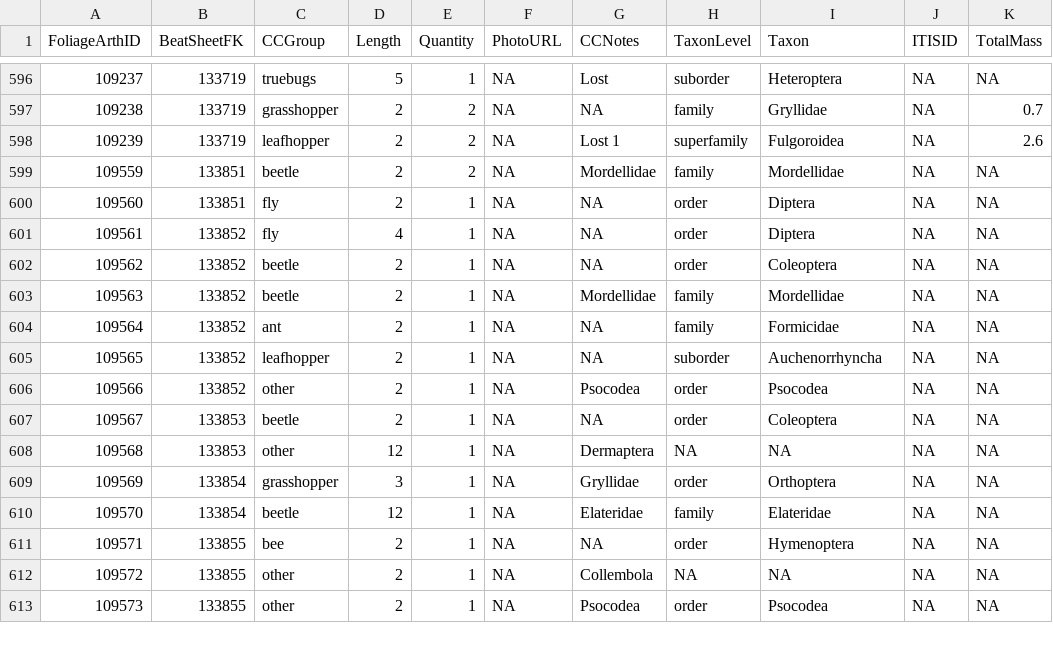
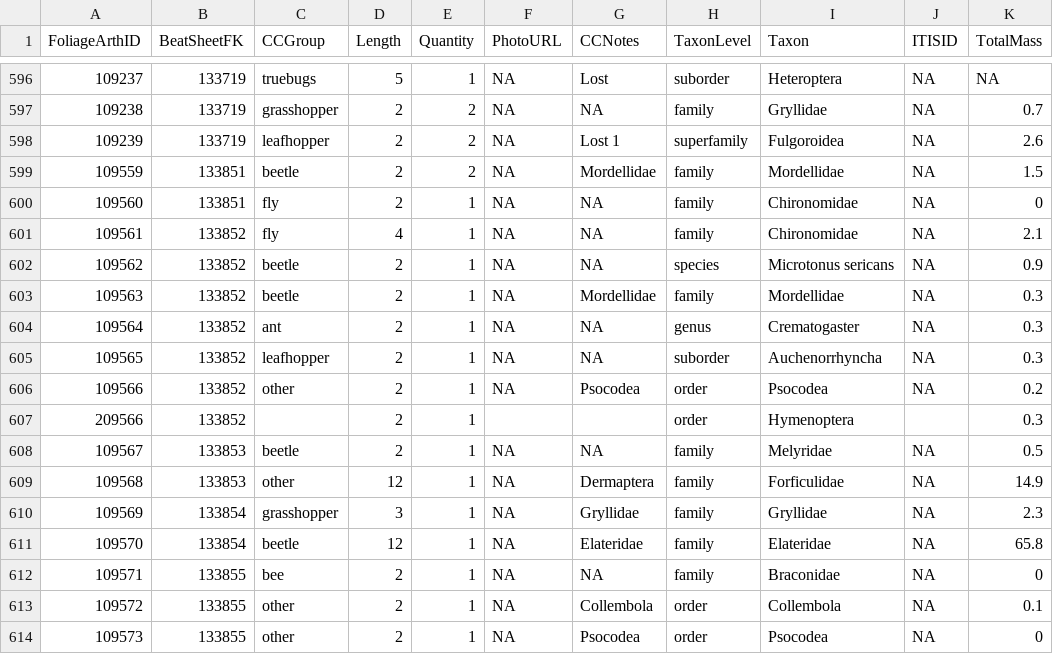
Before and after one commit to IREdwards27/arths-on-landscapes, a CSV file: data/foliagearths_2022-06-07.csv, drawn as a sheet; only a part is shown, gaps mark what is left out; the diff covers the shown part only.

```diff
--- a/data/foliagearths_2022-06-07.csv
+++ b/data/foliagearths_2022-06-07.csv
@@ -598,16 +598,17 @@ FoliageArthID,BeatSheetFK,CCGroup,Length,Quantity,PhotoURL,CCNotes,TaxonLevel,Ta
 109239,133719,leafhopper,2,2,NA,Lost 1,superfamily,Fulgoroidea,NA,2.6
-109559,133851,beetle,2,2,NA,Mordellidae,family,Mordellidae,NA,NA
-109560,133851,fly,2,1,NA,NA,order,Diptera,NA,NA
-109561,133852,fly,4,1,NA,NA,order,Diptera,NA,NA
-109562,133852,beetle,2,1,NA,NA,order,Coleoptera,NA,NA
-109563,133852,beetle,2,1,NA,Mordellidae,family,Mordellidae,NA,NA
-109564,133852,ant,2,1,NA,NA,family,Formicidae,NA,NA
-109565,133852,leafhopper,2,1,NA,NA,suborder,Auchenorrhyncha,NA,NA
-109566,133852,other,2,1,NA,Psocodea,order,Psocodea,NA,NA
-109567,133853,beetle,2,1,NA,NA,order,Coleoptera,NA,NA
-109568,133853,other,12,1,NA,Dermaptera,NA,NA,NA,NA
-109569,133854,grasshopper,3,1,NA,Gryllidae,order,Orthoptera,NA,NA
-109570,133854,beetle,12,1,NA,Elateridae,family,Elateridae,NA,NA
-109571,133855,bee,2,1,NA,NA,order,Hymenoptera,NA,NA
-109572,133855,other,2,1,NA,Collembola,NA,NA,NA,NA
-109573,133855,other,2,1,NA,Psocodea,order,Psocodea,NA,NA
+109559,133851,beetle,2,2,NA,Mordellidae,family,Mordellidae,NA,1.5
+109560,133851,fly,2,1,NA,NA,family,Chironomidae,NA,0
+109561,133852,fly,4,1,NA,NA,family,Chironomidae,NA,2.1
+109562,133852,beetle,2,1,NA,NA,species,Microtonus sericans,NA,0.9
+109563,133852,beetle,2,1,NA,Mordellidae,family,Mordellidae,NA,0.3
+109564,133852,ant,2,1,NA,NA,genus,Crematogaster,NA,0.3
+109565,133852,leafhopper,2,1,NA,NA,suborder,Auchenorrhyncha,NA,0.3
+109566,133852,other,2,1,NA,Psocodea,order,Psocodea,NA,0.2
+209566,133852,,2,1,,,order,Hymenoptera,,0.3
+109567,133853,beetle,2,1,NA,NA,family,Melyridae,NA,0.5
+109568,133853,other,12,1,NA,Dermaptera,family,Forficulidae,NA,14.9
+109569,133854,grasshopper,3,1,NA,Gryllidae,family,Gryllidae,NA,2.3
+109570,133854,beetle,12,1,NA,Elateridae,family,Elateridae,NA,65.8
+109571,133855,bee,2,1,NA,NA,family,Braconidae,NA,0
+109572,133855,other,2,1,NA,Collembola,order,Collembola,NA,0.1
+109573,133855,other,2,1,NA,Psocodea,order,Psocodea,NA,0
```
Also changed, not shown: 71 edited cells elsewhere in this file, data/beatsheets_2022-06-07.csv, data/groundarths_2022-04-25.csv, 3 other files.
